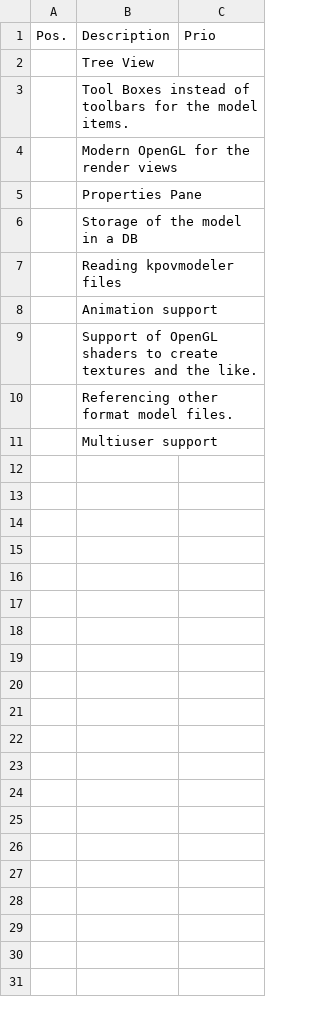
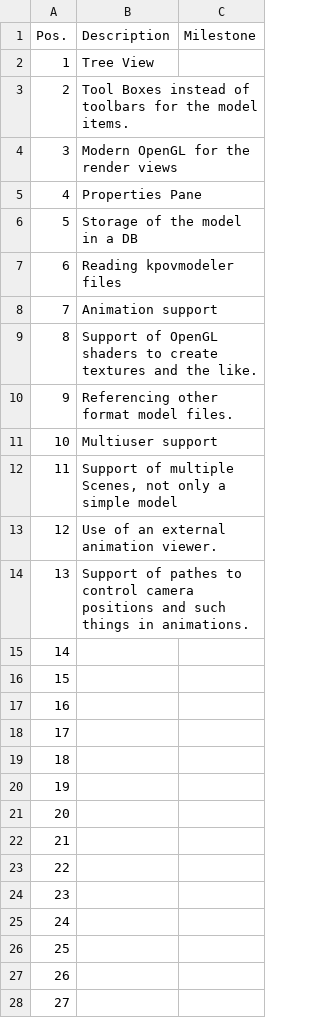
Before and after one commit to tribad/povmodeler, a CSV file: docs/feature.csv, drawn as a sheet; only a part is shown; the diff covers the shown part only.

```diff
--- a/docs/feature.csv
+++ b/docs/feature.csv
@@ -1,11 +1,28 @@
-Pos.,Description,Prio
-,Tree View,
-,Tool Boxes instead of toolbars for the model items.,
-,Modern OpenGL for the render views,
-,Properties Pane,
-,Storage of the model in a DB,
-,Reading kpovmodeler files,
-,Animation support,
-,Support of OpenGL shaders to create textures and the like.,
-,Referencing other format model files.,
-,Multiuser support,
+Pos.,Description,Milestone
+1,Tree View,
+2,Tool Boxes instead of toolbars for the model items.,
+3,Modern OpenGL for the render views,
+4,Properties Pane,
+5,Storage of the model in a DB,
+6,Reading kpovmodeler files,
+7,Animation support,
+8,Support of OpenGL shaders to create textures and the like.,
+9,Referencing other format model files.,
+10,Multiuser support,
+11,"Support of multiple Scenes, not only a simple model",
+12,Use of an external animation viewer.,
+13,Support of pathes to control camera positions and such things in animations.,
+14,,
+15,,
+16,,
+17,,
+18,,
+19,,
+20,,
+21,,
+22,,
+23,,
+24,,
+25,,
+26,,
+27,,
```
Also changed, not shown: 3 added rows elsewhere in this file, 13 other files.
